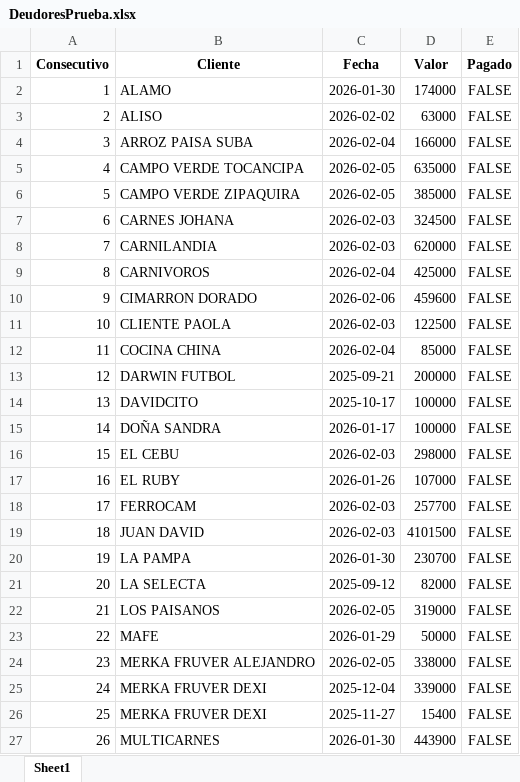
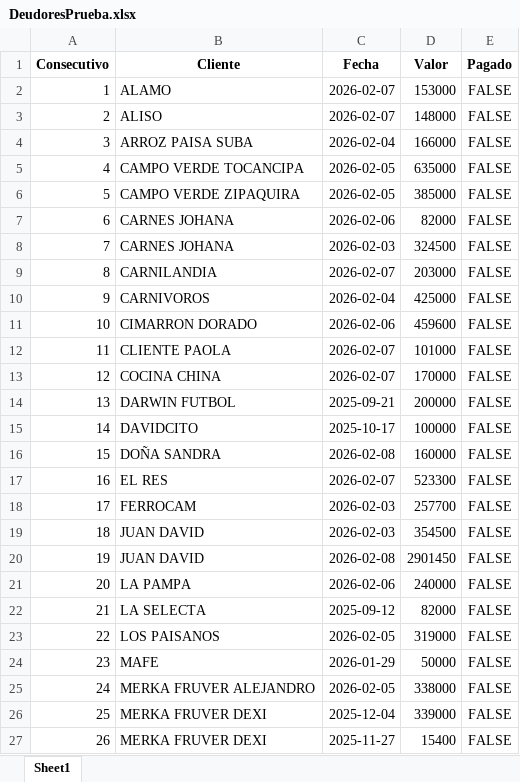
Before and after one commit to anggiemonteroariza-afk/App-Deudores-ED, an Excel workbook: DeudoresPrueba.xlsx, sheet Sheet1, drawn as a sheet; only a part is shown; the shorter side is filled out with more unchanged rows; values as stored, in another font and other column widths than the file's, no borders; removed rows and columns are numbered as before the commit, all else as after; the diff covers the shown part only; the diff names each change by its address in the sheet, - before the commit and + after, or states it on an @@ line.

Commit message:
Add files via upload

```diff
--- a/DeudoresPrueba.xlsx (sheet Sheet1)
+++ b/DeudoresPrueba.xlsx (sheet Sheet1)
-C2 (Fecha): 2026-01-30
+C2 (Fecha): 2026-02-07
-D2 (Valor): 174000
+D2 (Valor): 153000
-C3 (Fecha): 2026-02-02
+C3 (Fecha): 2026-02-07
-D3 (Valor): 63000
+D3 (Valor): 148000
+row 7: 6 | CARNES JOHANA | 2026-02-06 | 82000 | FALSE
@@ column A (Consecutivo) renumbered from row 8 down @@
-C9 (Fecha): 2026-02-03
+C9 (Fecha): 2026-02-07
-D9 (Valor): 620000
+D9 (Valor): 203000
-C12 (Fecha): 2026-02-03
+C12 (Fecha): 2026-02-07
-D12 (Valor): 122500
+D12 (Valor): 101000
-C13 (Fecha): 2026-02-04
+C13 (Fecha): 2026-02-07
-D13 (Valor): 85000
+D13 (Valor): 170000
-C16 (Fecha): 2026-01-17
+C16 (Fecha): 2026-02-08
-D16 (Valor): 100000
+D16 (Valor): 160000
-row 16: 15 | EL CEBU | 2026-02-03 | 298000 | FALSE
-row 17: 16 | EL RUBY | 2026-01-26 | 107000 | FALSE
+row 17: 16 | EL RES | 2026-02-07 | 523300 | FALSE
-D19 (Valor): 4101500
+D19 (Valor): 354500
+row 20: 19 | JUAN DAVID | 2026-02-08 | 2901450 | FALSE
-C21 (Fecha): 2026-01-30
+C21 (Fecha): 2026-02-06
-D21 (Valor): 230700
+D21 (Valor): 240000
```
Also changed, not shown: 1 added row and 8 edited cells elsewhere in this sheet.
